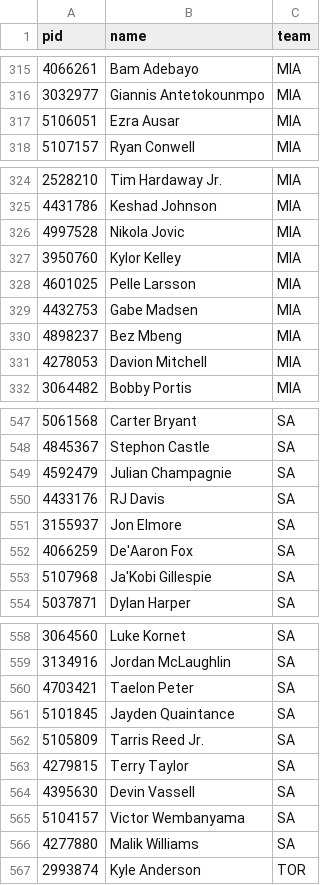
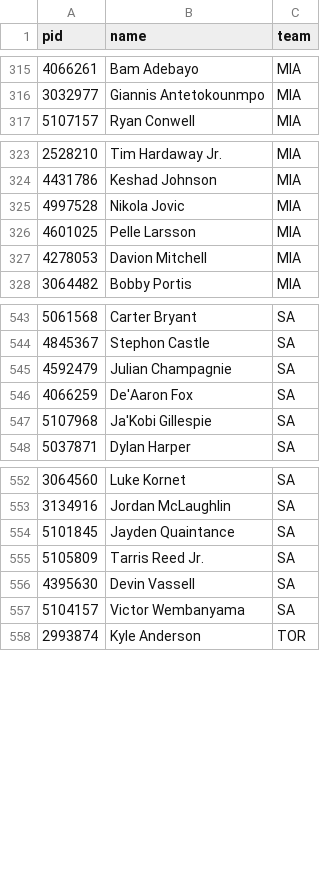
Before and after one commit to jlwin1995-alt/Bball, a CSV file: data/raw/rosters.csv, drawn as a sheet; only a part is shown, gaps mark what is left out.

```diff
--- a/data/raw/rosters.csv
+++ b/data/raw/rosters.csv
@@ -316,3 +316,2 @@ pid,name,team
 3032977,Giannis Antetokounmpo,MIA
-5106051,Ezra Ausar,MIA
 5107157,Ryan Conwell,MIA
@@ -326,6 +325,3 @@ pid,name,team
 4997528,Nikola Jovic,MIA
-3950760,Kylor Kelley,MIA
 4601025,Pelle Larsson,MIA
-4432753,Gabe Madsen,MIA
-4898237,Bez Mbeng,MIA
 4278053,Davion Mitchell,MIA
@@ -549,4 +545,2 @@ pid,name,team
 4592479,Julian Champagnie,SA
-4433176,RJ Davis,SA
-3155937,Jon Elmore,SA
 4066259,De'Aaron Fox,SA
@@ -559,9 +553,6 @@ pid,name,team
 3134916,Jordan McLaughlin,SA
-4703421,Taelon Peter,SA
 5101845,Jayden Quaintance,SA
 5105809,Tarris Reed Jr.,SA
-4279815,Terry Taylor,SA
 4395630,Devin Vassell,SA
 5104157,Victor Wembanyama,SA
-4277880,Malik Williams,SA
 2993874,Kyle Anderson,TOR
```
Also changed, not shown: data/raw/injuries.csv, 10 other files.
